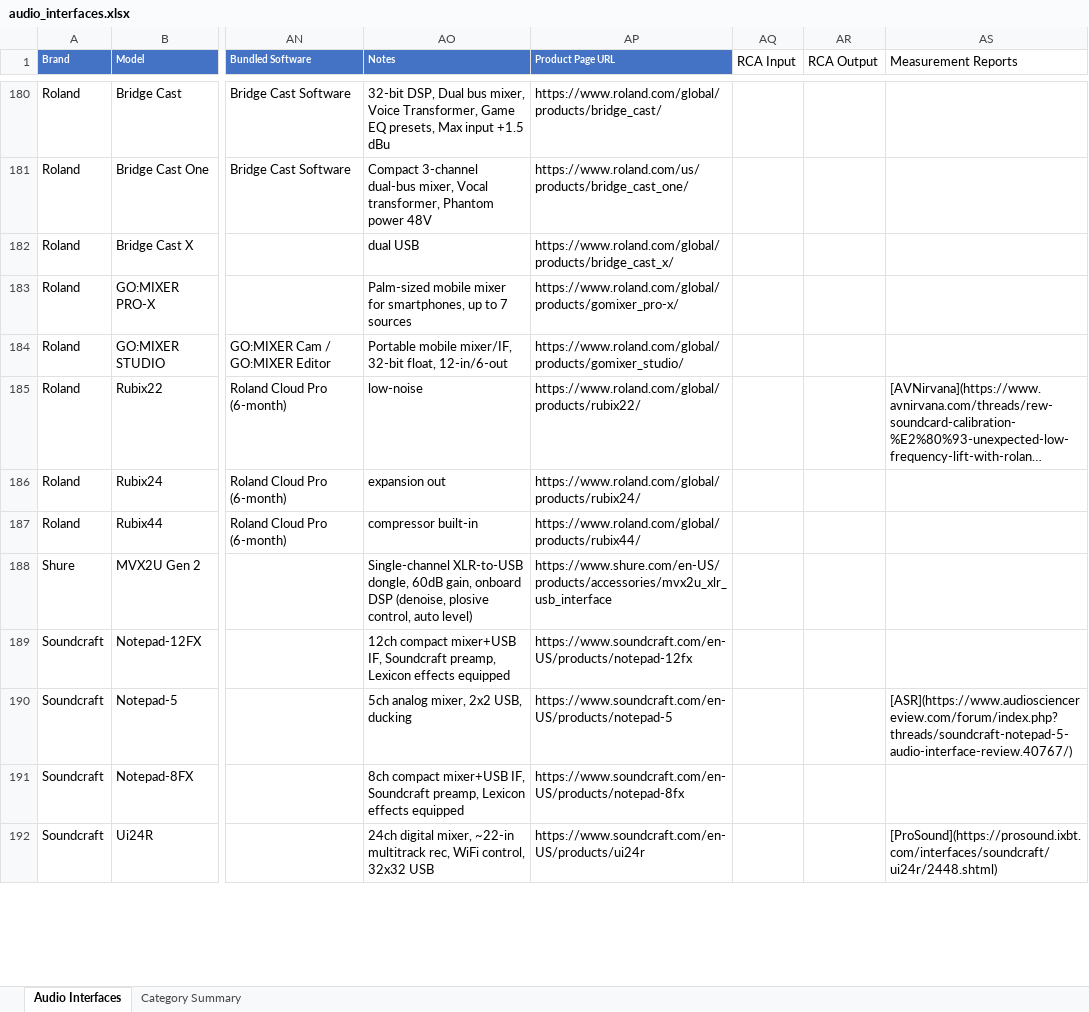
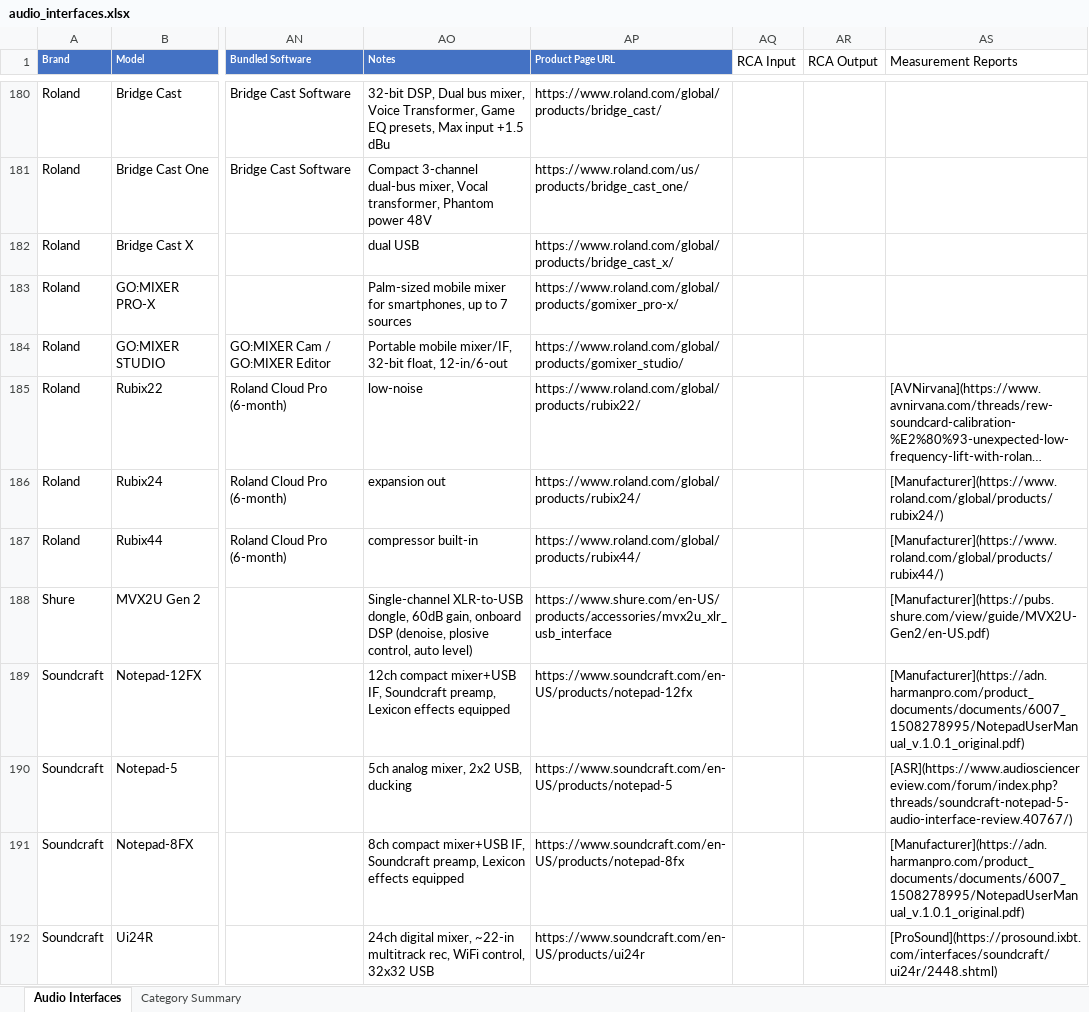
Before and after one commit to semnil/audio-interface-compare-site, an Excel workbook: data/audio_interfaces.xlsx, sheet Audio Interfaces, drawn as a sheet; only a part is shown, gaps mark what is left out; long unchanged cells end in …; values as stored, in another font and other column widths than the file's, no borders; the diff covers the shown part only; the diff names each change by its address in the sheet, - before the commit and + after, or states it on an @@ line.

```diff
--- a/data/audio_interfaces.xlsx (sheet Audio Interfaces)
+++ b/data/audio_interfaces.xlsx (sheet Audio Interfaces)
-AS186 (Measurement Reports): (empty)
+AS186 (Measurement Reports): [Manufacturer](https://www.roland.com/global/products/rubix24/)
-AS187 (Measurement Reports): (empty)
+AS187 (Measurement Reports): [Manufacturer](https://www.roland.com/global/products/rubix44/)
-AS188 (Measurement Reports): (empty)
+AS188 (Measurement Reports): [Manufacturer](https://pubs.shure.com/view/guide/MVX2U-Gen2/en-US.pdf)
-AS189 (Measurement Reports): (empty)
+AS189 (Measurement Reports): [Manufacturer](https://adn.harmanpro.com/product_documents/documents/6007_1508278995/NotepadUserManual_v.1.0.1_original.pdf)
-AS191 (Measurement Reports): (empty)
+AS191 (Measurement Reports): [Manufacturer](https://adn.harmanpro.com/product_documents/documents/6007_1508278995/NotepadUserManual_v.1.0.1_original.pdf)
```
Also changed, not shown: 160 edited cells elsewhere in this sheet.
